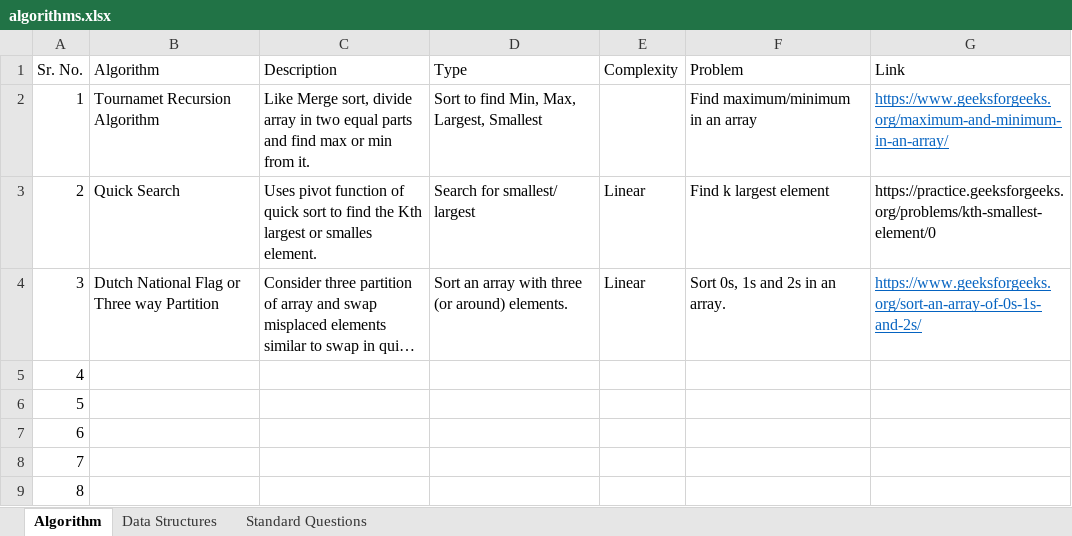
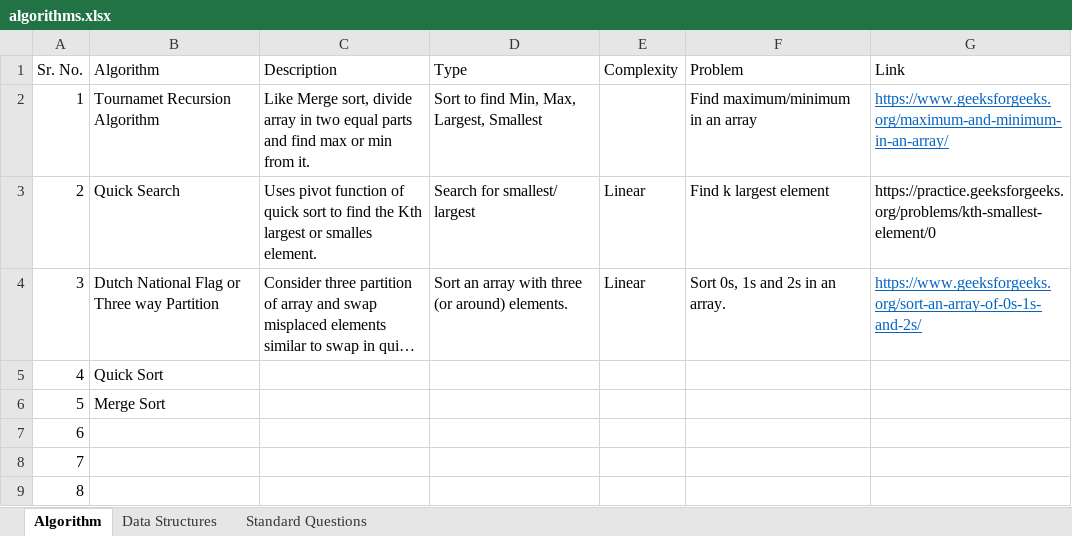
Before and after one commit to AshTiwari/Standard-DSA-Topics-with-Python, an Excel workbook: algorithms.xlsx, sheet Algorithm, drawn as a sheet; only a part is shown; long unchanged cells end in …; values as stored, in another font and other column widths than the file's, no borders; the diff names each change by its address in the sheet, - before the commit and + after, or states it on an @@ line.

Commit message:
List of Algorithms and their uses.

```diff
--- a/algorithms.xlsx (sheet Algorithm)
+++ b/algorithms.xlsx (sheet Algorithm)
-B5 (Algorithm): (empty)
+B5 (Algorithm): Quick Sort
-B6 (Algorithm): (empty)
+B6 (Algorithm): Merge Sort
```
